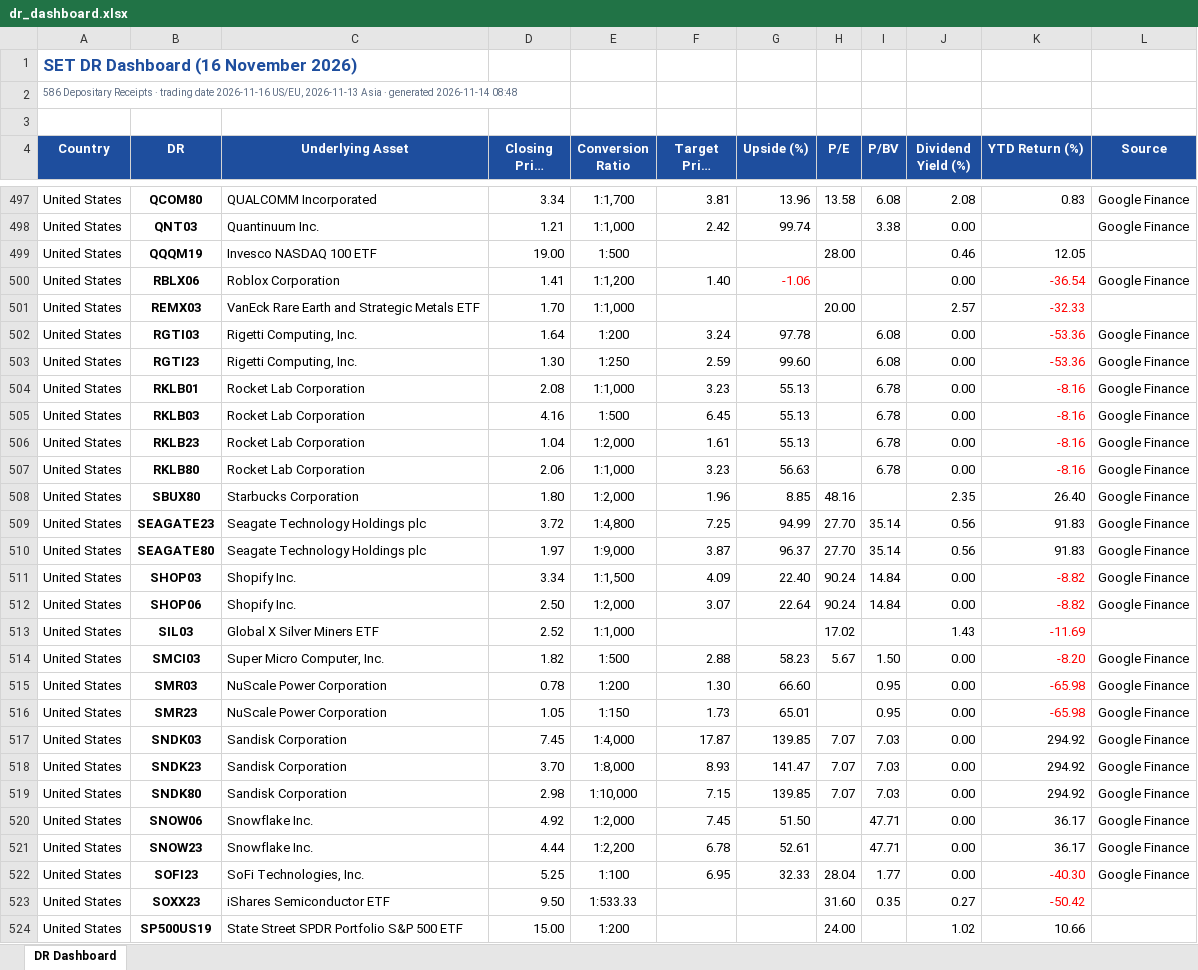
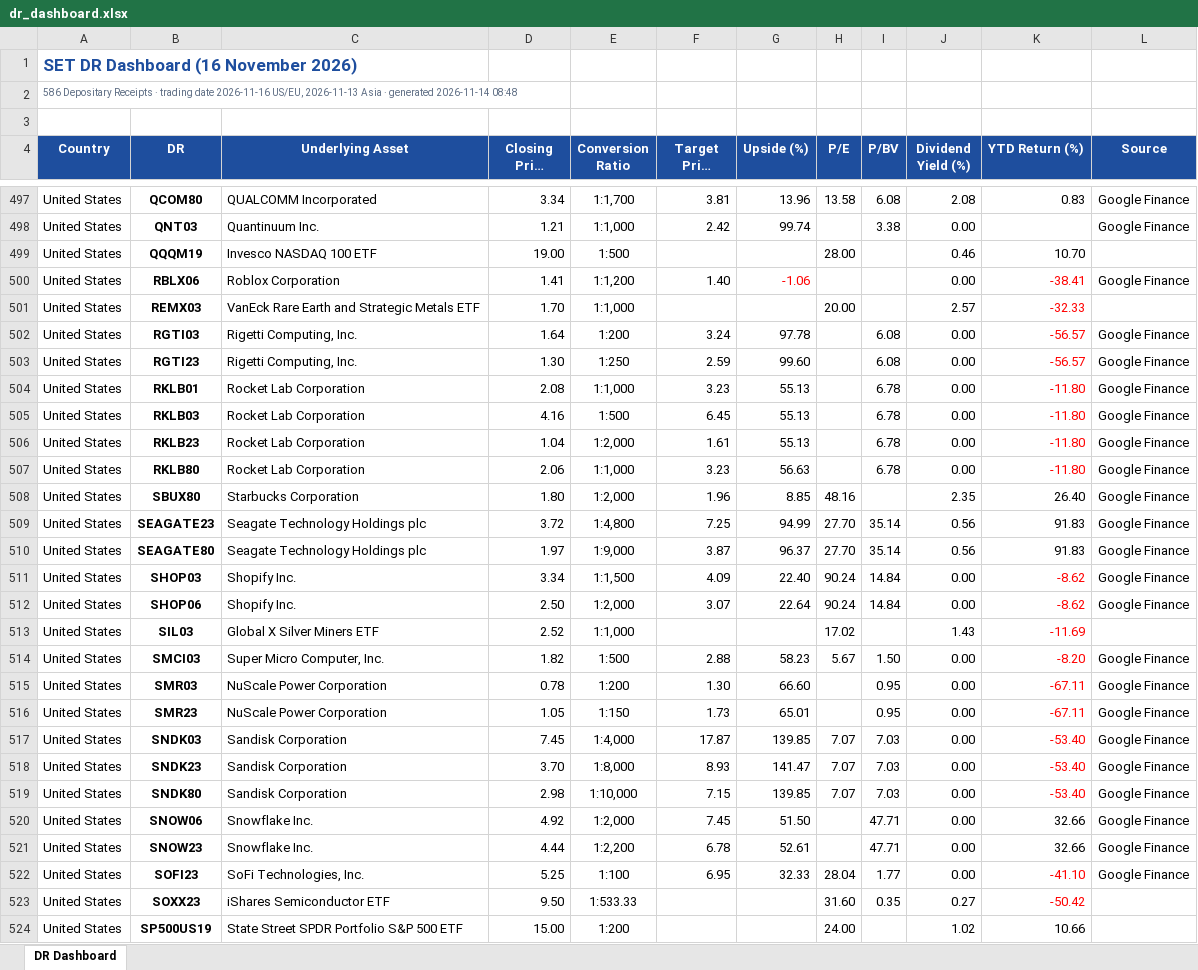
Before and after one commit to PridiL/dr-dashboard, an Excel workbook: dr_dashboard.xlsx, sheet DR Dashboard, drawn as a sheet; only a part is shown, gaps mark what is left out; long unchanged cells end in …; values as stored, in another font and other column widths than the file's, no borders; the diff covers the shown part only; the diff names each change by its address in the sheet, - before the commit and + after, or states it on an @@ line.

Commit message:
Update DR dashboard 2026-11-21 (weekly)

```diff
--- a/dr_dashboard.xlsx (sheet DR Dashboard)
+++ b/dr_dashboard.xlsx (sheet DR Dashboard)
-K499 (YTD Return (%)): 12.05
+K499 (YTD Return (%)): 10.70
-K500 (YTD Return (%)): -36.54
+K500 (YTD Return (%)): -38.41
-K502:K503 (YTD Return (%)): -53.36
+K502:K503 (YTD Return (%)): -56.57
-K504:K507 (YTD Return (%)): -8.16
+K504:K507 (YTD Return (%)): -11.80
-K511:K512 (YTD Return (%)): -8.82
+K511:K512 (YTD Return (%)): -8.62
-K515:K516 (YTD Return (%)): -65.98
+K515:K516 (YTD Return (%)): -67.11
-K517:K519 (YTD Return (%)): 294.92
+K517:K519 (YTD Return (%)): -53.40
-K517:K519 text colour: black
+K517:K519 text colour: #FF0000
-K520:K521 (YTD Return (%)): 36.17
+K520:K521 (YTD Return (%)): 32.66
-K522 (YTD Return (%)): -40.30
+K522 (YTD Return (%)): -41.10
```
Also changed, not shown: 167 edited cells and cell formats elsewhere in this sheet, 4 other files.
